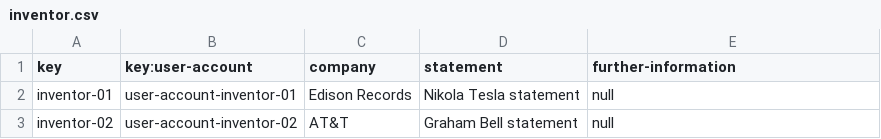
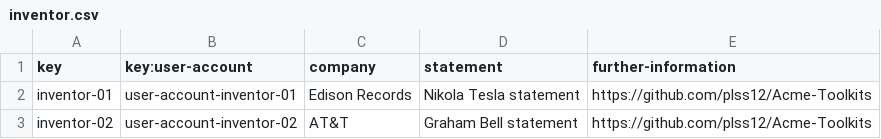
Before and after one commit to plss12/Acme-Toolkits, a CSV file: src/main/webapp/WEB-INF/resources/sample-data/inventor.csv, drawn as a sheet.

```diff
--- a/src/main/webapp/WEB-INF/resources/sample-data/inventor.csv
+++ b/src/main/webapp/WEB-INF/resources/sample-data/inventor.csv
@@ -1,3 +1,3 @@
 key,key:user-account,company,statement,further-information
-inventor-01,user-account-inventor-01, "Edison Records", "Nikola Tesla statement", null
-inventor-02,user-account-inventor-02, "AT&T", "Graham Bell statement", null
+inventor-01,user-account-inventor-01, "Edison Records", "Nikola Tesla statement", "https://github.com/plss12/Acme-Toolkits"
+inventor-02,user-account-inventor-02, "AT&T", "Graham Bell statement", "https://github.com/plss12/Acme-Toolkits"
```
Also changed, not shown: src/main/webapp/WEB-INF/resources/sample-data/patron.csv, 3 other files.
